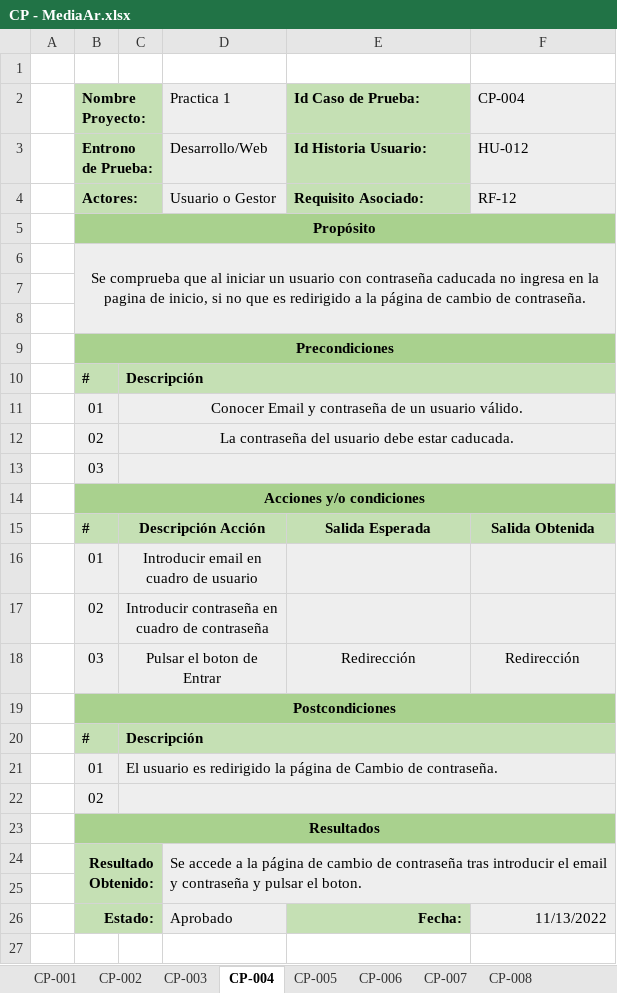
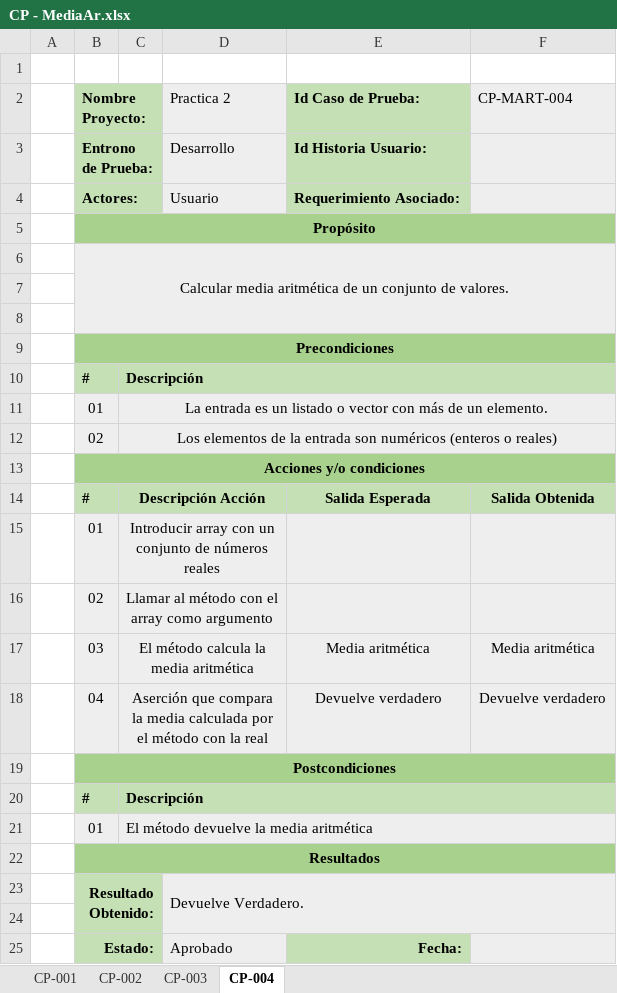
Before and after one commit to Adripy/TDD-ACB-JGA, an Excel workbook: docs/CasosPrueba - Estadística/CP - MediaAr.xlsx, sheet CP-004, drawn as a sheet; values as stored, in another font and other column widths than the file's, no borders; conditional formats not drawn; removed rows and columns are numbered as before the commit, all else as after; the diff names each change by its address in the sheet, - before the commit and + after, or states it on an @@ line.

Commit message:
Update CP - MediaAr.xlsx
Se añaden casos de prueba para Media Aritmética.

```diff
--- a/docs/CasosPrueba - Estadística/CP - MediaAr.xlsx (sheet CP-004)
+++ b/docs/CasosPrueba - Estadística/CP - MediaAr.xlsx (sheet CP-004)
-sheet tab: CP-005
-sheet tab: CP-006
-sheet tab: CP-007
-sheet tab: CP-008
-D2: Practica 1
+D2: Practica 2
-F2: CP-004
+F2: CP-MART-004
-D3 (Practica 2): Desarrollo/Web
+D3 (Practica 2): Desarrollo
-F3 (CP-MART-004): HU-012
+F3 (CP-MART-004): (empty)
-row 4:  | Actores: |  | Usuario o Gestor | Requisito Asociado: | RF-12
+row 4:  | Actores: |  | Usuario | Requerimiento Asociado:
-B6 (Nombre Proyecto:): Se comprueba que al iniciar un usuario con contraseña caducada no ingresa en la pagina de inicio, si no que es redirigido a la página de cambio de contraseña.
+B6 (Nombre Proyecto:): Calcular media aritmética de un conjunto de valores.
-C11: Conocer Email y contraseña de un usuario válido.
+C11: La entrada es un listado o vector con más de un elemento.
-C12: La contraseña del usuario debe estar caducada.
+C12: Los elementos de la entrada son numéricos (enteros o reales)
-row 13:  | 03
-C15: Introducir email en cuadro de usuario
+C15: Introducir array con un conjunto de números reales
-C16: Introducir contraseña en cuadro de contraseña
+C16: Llamar al método con el array como argumento
-row 18:  | 03 | Pulsar el boton de Entrar |  | Redirección | Redirección
+row 17:  | 03 | El método calcula la media aritmética |  | Media aritmética | Media aritmética
+row 18:  | 04 | Aserción que compara la media calculada por el método con la real |  | Devuelve verdadero | Devuelve verdadero
-C21: El usuario es redirigido la página de Cambio de contraseña.
+C21: El método devuelve la media aritmética
-row 22:  | 02
-D23 (Practica 2): Se accede a la página de cambio de contraseña tras introducir el email y contraseña y pulsar el boton.
+D23 (Practica 2): Devuelve Verdadero.
-F25 (CP-MART-004): 11/13/2022
+F25 (CP-MART-004): (empty)
```
Also changed, not shown: sheet CP-002, sheet CP-003, sheet CP-001.
